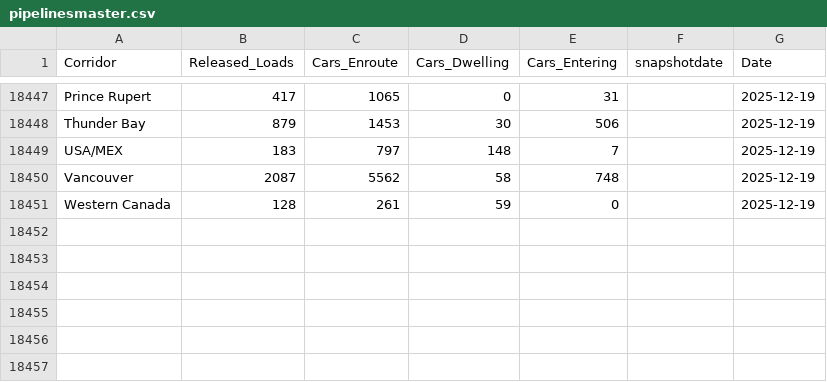
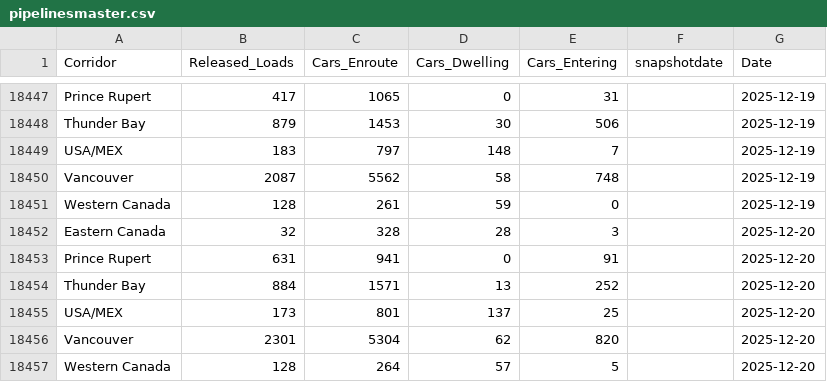
Before and after one commit to diss-git/Grain-Supply-Chain, a CSV file: pipelinesmaster.csv, drawn as a sheet; only a part is shown, gaps mark what is left out; the diff names each change by its address in the sheet, - before the commit and + after, or states it on an @@ line.

Commit message:
Added files

```diff
--- a/pipelinesmaster.csv
+++ b/pipelinesmaster.csv
+row 18452: Eastern Canada | 32 | 328 | 28 | 3 |  | 2025-12-20
+row 18453: Prince Rupert | 631 | 941 | 0 | 91 |  | 2025-12-20
+row 18454: Thunder Bay | 884 | 1571 | 13 | 252 |  | 2025-12-20
+row 18455: USA/MEX | 173 | 801 | 137 | 25 |  | 2025-12-20
+row 18456: Vancouver | 2301 | 5304 | 62 | 820 |  | 2025-12-20
+row 18457: Western Canada | 128 | 264 | 57 | 5 |  | 2025-12-20
```
